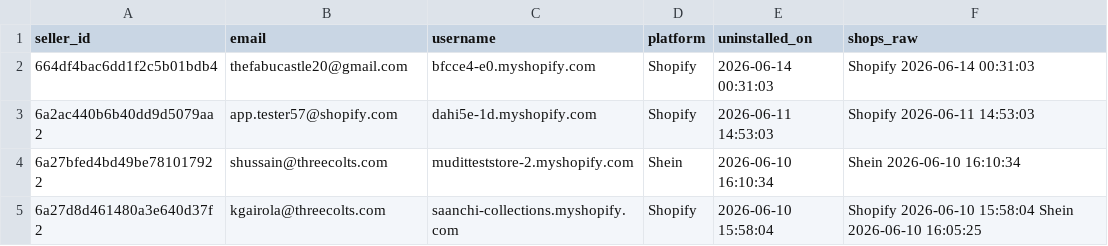
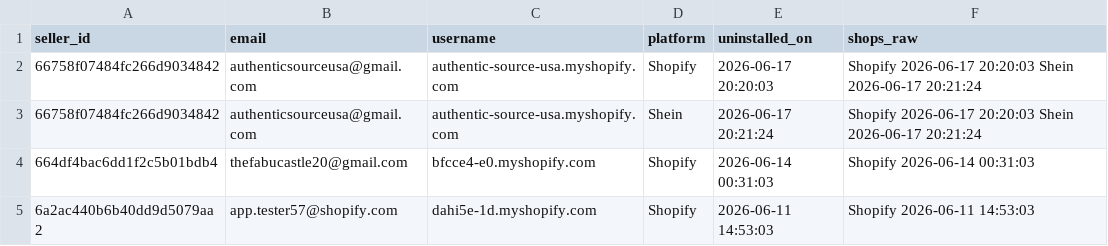
Before and after one commit to hsrivastava-ced/chap-seller-tracker, a CSV file: results/latest/shein_uninstalls.csv, drawn as a sheet; only a part is shown; the shorter side is filled out with more unchanged rows; the diff names each change by its address in the sheet, - before the commit and + after, or states it on an @@ line.

```diff
--- a/results/latest/shein_uninstalls.csv
+++ b/results/latest/shein_uninstalls.csv
+row 2: 66758f07484fc266d9034842 | authenticsourceusa@gmail.com | authentic-source-usa.myshopify.com | Shopify | 2026-06-17 20:20:03 | Shopify 2026-06-17 20:20:03 Shein 2026-06-17 20:21:24
+row 3: 66758f07484fc266d9034842 | authenticsourceusa@gmail.com | authentic-source-usa.myshopify.com | Shein | 2026-06-17 20:21:24 | Shopify 2026-06-17 20:20:03 Shein 2026-06-17 20:21:24
```
Also changed, not shown: results/latest/michael.csv, results/latest/shein.csv, 20 other files.
